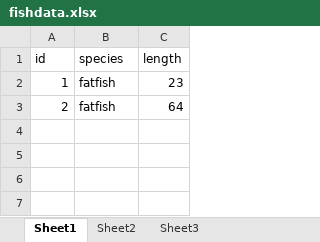
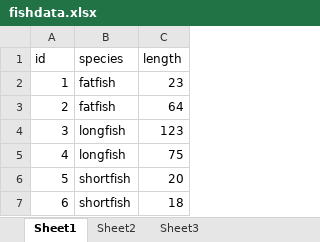
Before and after one commit to swansondi/myfunproject, an Excel workbook: fishdata.xlsx, sheet Sheet1, drawn as a sheet; values as stored, in another font and other column widths than the file's, no borders; the diff names each change by its address in the sheet, - before the commit and + after, or states it on an @@ line.

Commit message:
I added more fish

```diff
--- a/fishdata.xlsx (sheet Sheet1)
+++ b/fishdata.xlsx (sheet Sheet1)
+row 4: 3 | longfish | 123
+row 5: 4 | longfish | 75
+row 6: 5 | shortfish | 20
+row 7: 6 | shortfish | 18
```
